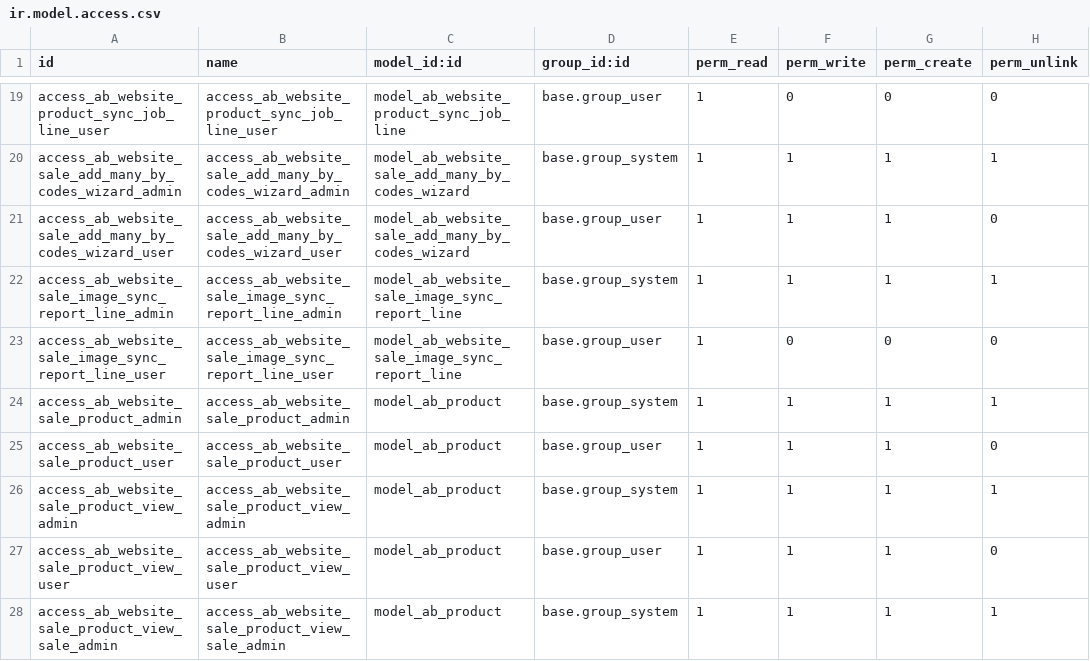
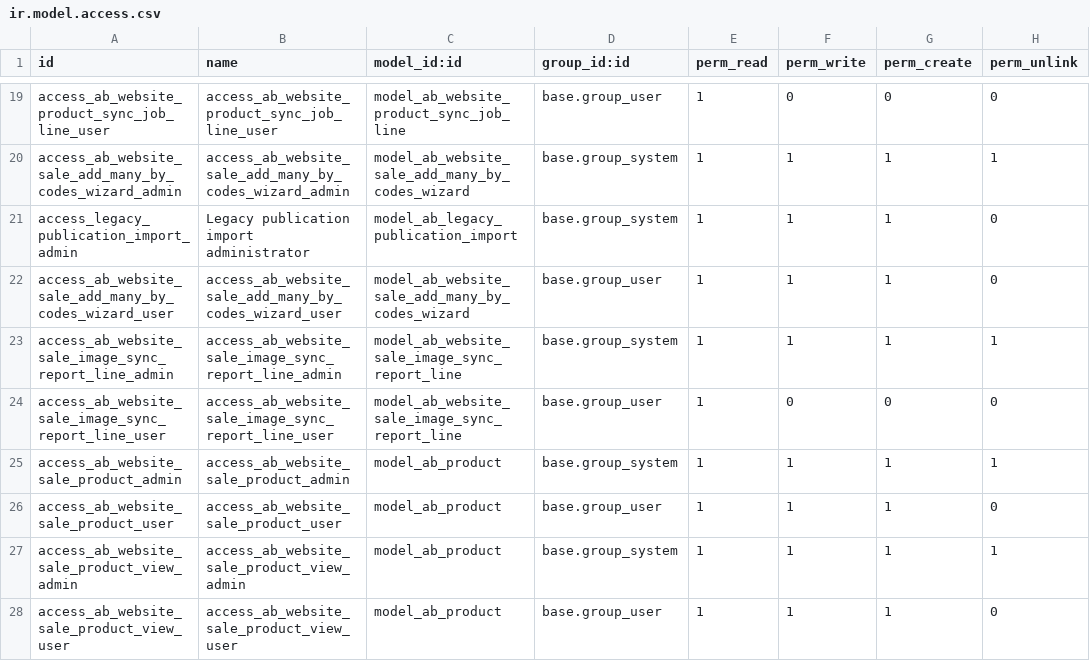
Before and after one commit to abdinpharmacies/hr, a CSV file: ab_website_sale_product/security/ir.model.access.csv, drawn as a sheet; only a part is shown, gaps mark what is left out; the shorter side is filled out with more unchanged rows; the diff names each change by its address in the sheet, - before the commit and + after, or states it on an @@ line.

Commit message:
ab_website_sale_product/IMP: match legacy website publication from CSV

```diff
--- a/ab_website_sale_product/security/ir.model.access.csv
+++ b/ab_website_sale_product/security/ir.model.access.csv
+row 21: access_legacy_publication_import_admin | Legacy publication import administrator | model_ab_legacy_publication_import | base.group_system | 1 | 1 | 1 | 0
```
Also changed, not shown: 13 other files.
